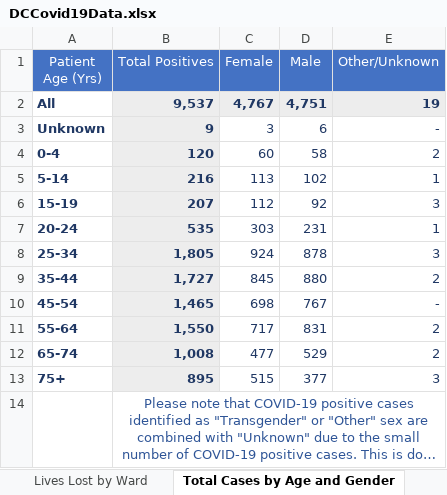
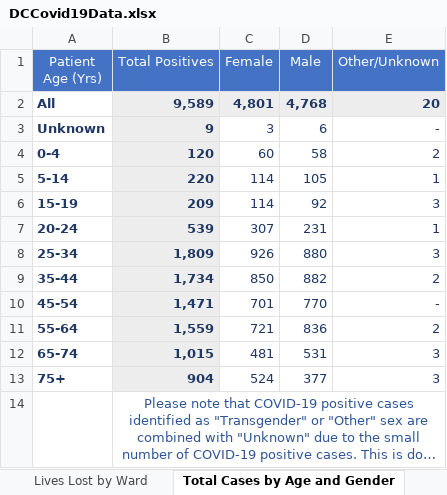
Before and after one commit to anesta95/DMV_Covid-19_Dashboard, an Excel workbook: DCCovid19Data.xlsx, sheet Total Cases by Age and Gender, drawn as a sheet; long unchanged cells end in …; values as stored, in another font and other column widths than the file's, no borders; the diff names each change by its address in the sheet, - before the commit and + after, or states it on an @@ line.

```diff
--- a/DCCovid19Data.xlsx (sheet Total Cases by Age and Gender)
+++ b/DCCovid19Data.xlsx (sheet Total Cases by Age and Gender)
-B2 (Total Positives): 9,537
+B2 (Total Positives): 9,589
-C2 (Female): 4,767
+C2 (Female): 4,801
-D2 (Male): 4,751
+D2 (Male): 4,768
-E2 (Other/Unknown): 19
+E2 (Other/Unknown): 20
-B5 (Total Positives): 216
+B5 (Total Positives): 220
-C5 (Female): 113
+C5 (Female): 114
-D5 (Male): 102
+D5 (Male): 105
-B6 (Total Positives): 207
+B6 (Total Positives): 209
-C6 (Female): 112
+C6 (Female): 114
-B7 (Total Positives): 535
+B7 (Total Positives): 539
-C7 (Female): 303
+C7 (Female): 307
-B8 (Total Positives): 1,805
+B8 (Total Positives): 1,809
-C8 (Female): 924
+C8 (Female): 926
-D8 (Male): 878
+D8 (Male): 880
-B9 (Total Positives): 1,727
+B9 (Total Positives): 1,734
-C9 (Female): 845
+C9 (Female): 850
-D9 (Male): 880
+D9 (Male): 882
-B10 (Total Positives): 1,465
+B10 (Total Positives): 1,471
-C10 (Female): 698
+C10 (Female): 701
-D10 (Male): 767
+D10 (Male): 770
-B11 (Total Positives): 1,550
+B11 (Total Positives): 1,559
-C11 (Female): 717
+C11 (Female): 721
-D11 (Male): 831
+D11 (Male): 836
-B12 (Total Positives): 1,008
+B12 (Total Positives): 1,015
-C12 (Female): 477
+C12 (Female): 481
-D12 (Male): 529
+D12 (Male): 531
-E12 (Other/Unknown): 2
+E12 (Other/Unknown): 3
-B13 (Total Positives): 895
+B13 (Total Positives): 904
-C13 (Female): 515
+C13 (Female): 524
```
Also changed, not shown: sheet Total Tests by Neighborhood, sheet Total Positives by Neighborhood, sheet Rates by Age Categories, sheet Age-Adjusted Rate by Ward, sheet Hospital Data, sheet Total Tests by Ward, 5 more sheets, 33 other files.
